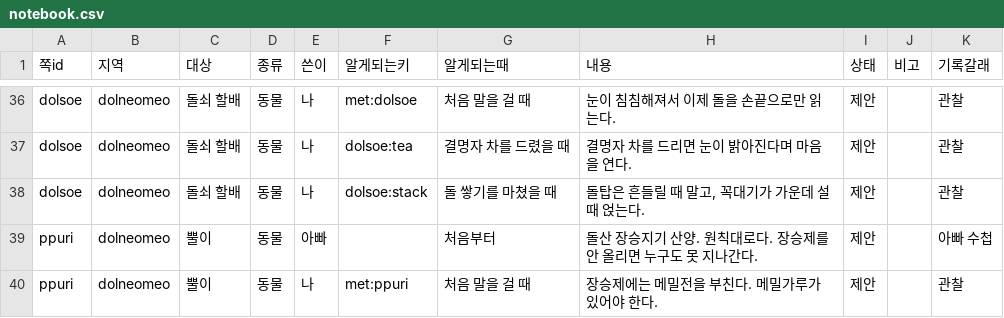
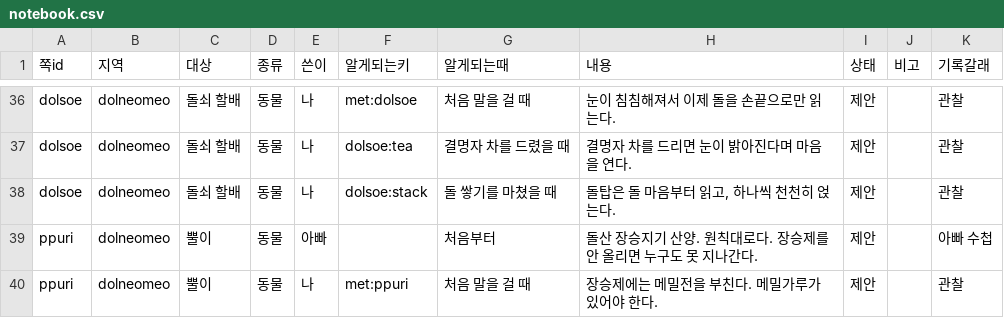
Before and after one commit to MATTTTJ/PACKOON, a CSV file: design/data/notebook.csv, drawn as a sheet; only a part is shown, gaps mark what is left out; the diff covers the shown part only.

```diff
--- a/design/data/notebook.csv
+++ b/design/data/notebook.csv
@@ -37,3 +37,3 @@ dolsoe,dolneomeo,돌쇠 할배,동물,나,met:dolsoe,처음 말을 걸 때,눈
 dolsoe,dolneomeo,돌쇠 할배,동물,나,dolsoe:tea,결명자 차를 드렸을 때,결명자 차를 드리면 눈이 밝아진다며 마음을 연다.,제안,,관찰
-dolsoe,dolneomeo,돌쇠 할배,동물,나,dolsoe:stack,돌 쌓기를 마쳤을 때,"돌탑은 흔들릴 때 말고, 꼭대기가 가운데 설 때 얹는다.",제안,,관찰
+dolsoe,dolneomeo,돌쇠 할배,동물,나,dolsoe:stack,돌 쌓기를 마쳤을 때,"돌탑은 돌 마음부터 읽고, 하나씩 천천히 얹는다.",제안,,관찰
 ppuri,dolneomeo,뿔이,동물,아빠,,처음부터,돌산 장승지기 산양. 원칙대로다. 장승제를 안 올리면 누구도 못 지나간다.,제안,,아빠 수첩
```
Also changed, not shown: 10 edited cells elsewhere in this file, design/data/items.csv, 18 other files.
